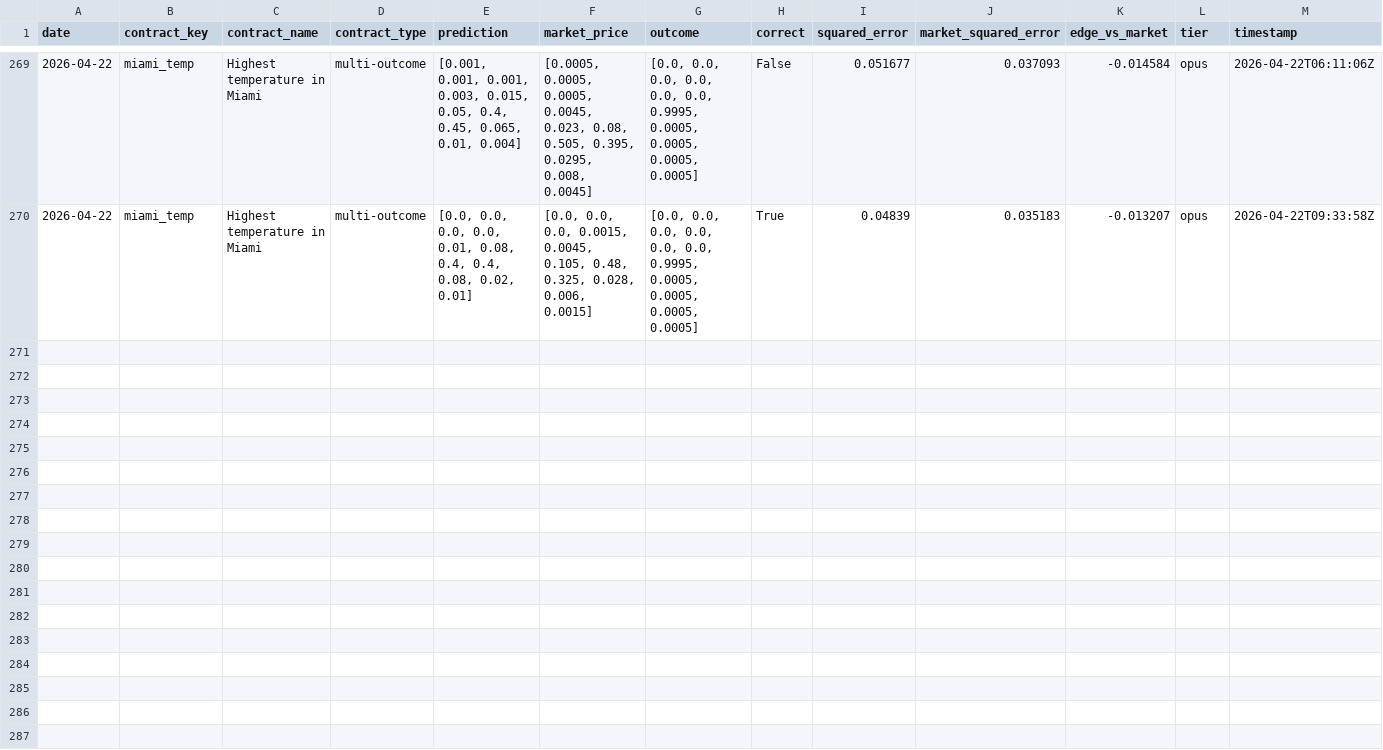
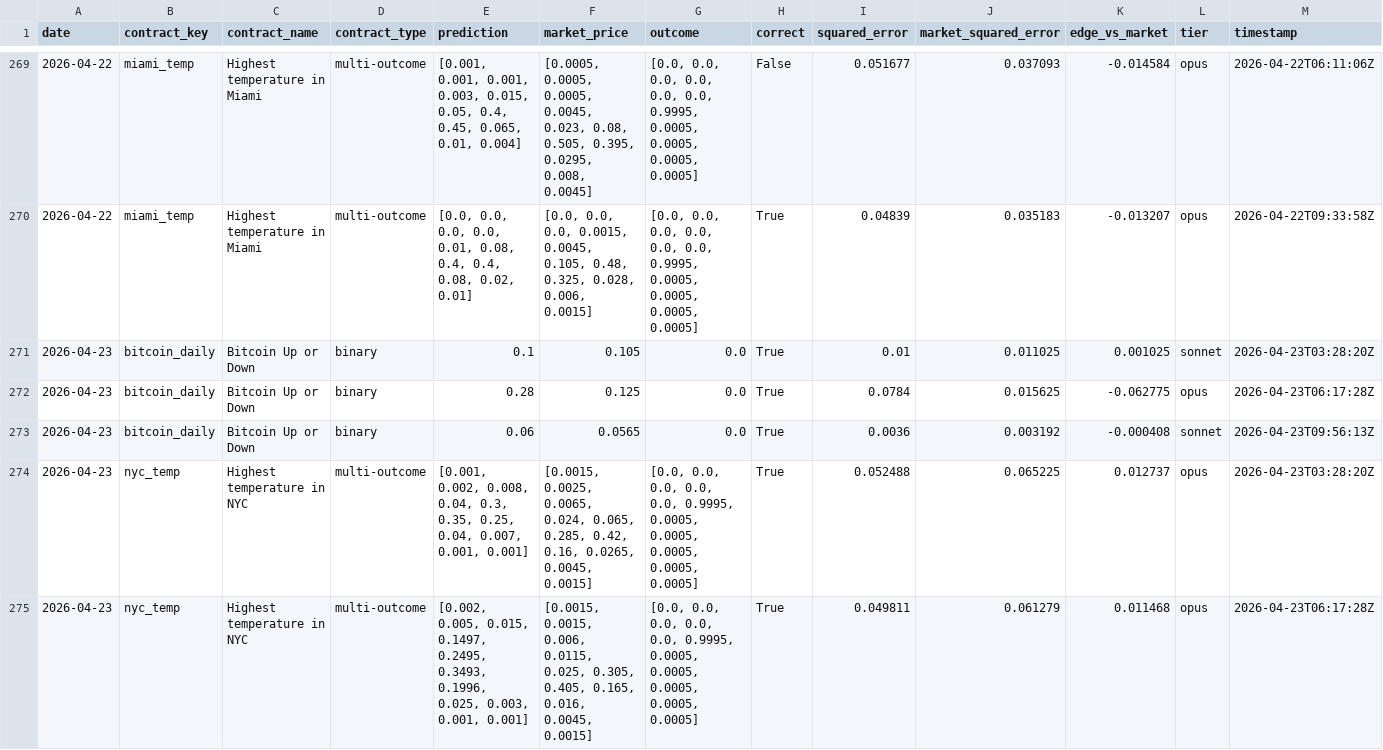
Before and after one commit to pairie-koh/Trading-Agents-on-Polymarket, a CSV file: data/rolling_scores.csv, drawn as a sheet; only a part is shown, gaps mark what is left out; the diff covers the shown part only; the diff names each change by its address in the sheet, - before the commit and + after, or states it on an @@ line.

Commit message:
data: 2026-04-24T03:44:22Z

```diff
--- a/data/rolling_scores.csv
+++ b/data/rolling_scores.csv
+row 271: 2026-04-23 | bitcoin_daily | Bitcoin Up or Down | binary | 0.1 | 0.105 | 0.0 | True | 0.01 | 0.011025 | 0.001025 | sonnet | 2026-04-23T03:28:20Z
+row 272: 2026-04-23 | bitcoin_daily | Bitcoin Up or Down | binary | 0.28 | 0.125 | 0.0 | True | 0.0784 | 0.015625 | -0.062775 | opus | 2026-04-23T06:17:28Z
+row 273: 2026-04-23 | bitcoin_daily | Bitcoin Up or Down | binary | 0.06 | 0.0565 | 0.0 | True | 0.0036 | 0.003192 | -0.000408 | sonnet | 2026-04-23T09:56:13Z
+row 274: 2026-04-23 | nyc_temp | Highest temperature in NYC | multi-outcome | [0.001, 0.002, 0.008, 0.04, 0.3, 0.35, 0.25, 0.04, 0.007, 0.001, 0.001] | [0.0015, 0.0025, 0.0065, 0.024, 0.065, 0.285, 0.42, 0.16, 0.0265, 0.0045, 0.0015] | [0.0, 0.0, 0.0, 0.0, 0.0, 0.9995, 0.0005, 0.0005, 0.0005, 0.0005, 0.0005] | True | 0.052488 | 0.065225 | 0.012737 | opus | 2026-04-23T03:28:20Z
+row 275: 2026-04-23 | nyc_temp | Highest temperature in NYC | multi-outcome | [0.002, 0.005, 0.015, 0.1497, 0.2495, 0.3493, 0.1996, 0.025, 0.003, 0.001, 0.001] | [0.0015, 0.0015, 0.006, 0.0115, 0.025, 0.305, 0.405, 0.165, 0.016, 0.0045, 0.0015] | [0.0, 0.0, 0.0, 0.0, 0.0, 0.9995, 0.0005, 0.0005, 0.0005, 0.0005, 0.0005] | True | 0.049811 | 0.061279 | 0.011468 | opus | 2026-04-23T06:17:28Z
```
Also changed, not shown: 4 added rows elsewhere in this file, data/scores_history.csv, 3 other files.
